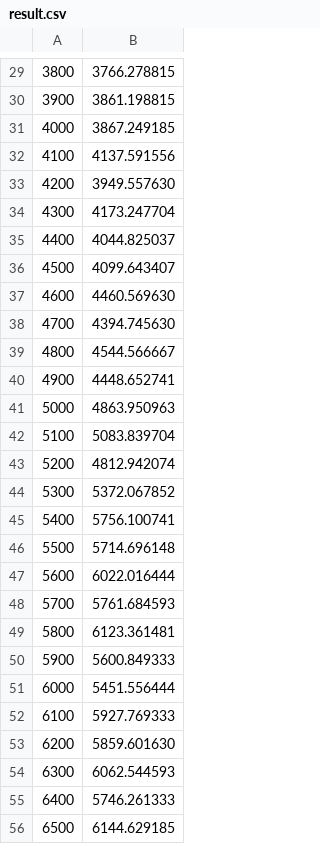
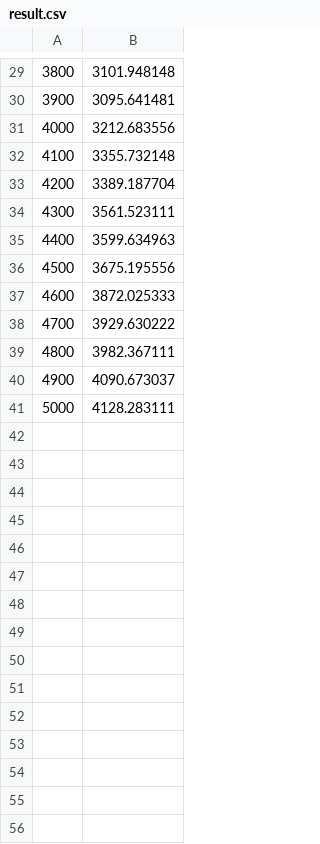
Before and after one commit to chama0623/4J_simulation, a CSV file: sim14/result.csv, drawn as a sheet; only a part is shown, gaps mark what is left out; the diff covers the shown part only.

```diff
--- a/sim14/result.csv
+++ b/sim14/result.csv
@@ -29,28 +29,13 @@
-3800,3766.278815
-3900,3861.198815
-4000,3867.249185
-4100,4137.591556
-4200,3949.557630
-4300,4173.247704
-4400,4044.825037
-4500,4099.643407
-4600,4460.569630
-4700,4394.745630
-4800,4544.566667
-4900,4448.652741
-5000,4863.950963
-5100,5083.839704
-5200,4812.942074
-5300,5372.067852
-5400,5756.100741
-5500,5714.696148
-5600,6022.016444
-5700,5761.684593
-5800,6123.361481
-5900,5600.849333
-6000,5451.556444
-6100,5927.769333
-6200,5859.601630
-6300,6062.544593
-6400,5746.261333
-6500,6144.629185
+3800,3101.948148
+3900,3095.641481
+4000,3212.683556
+4100,3355.732148
+4200,3389.187704
+4300,3561.523111
+4400,3599.634963
+4500,3675.195556
+4600,3872.025333
+4700,3929.630222
+4800,3982.367111
+4900,4090.673037
+5000,4128.283111
```
Also changed, not shown: 35 removed rows and 28 edited cells elsewhere in this file, 15 other files.
